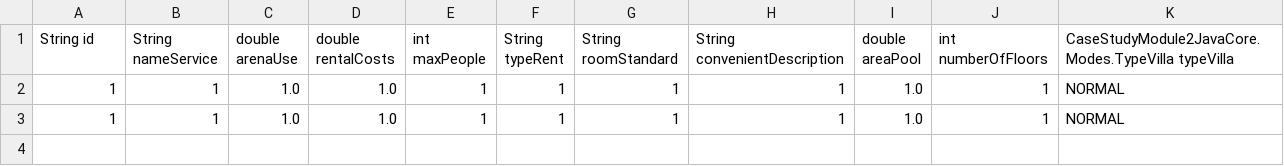
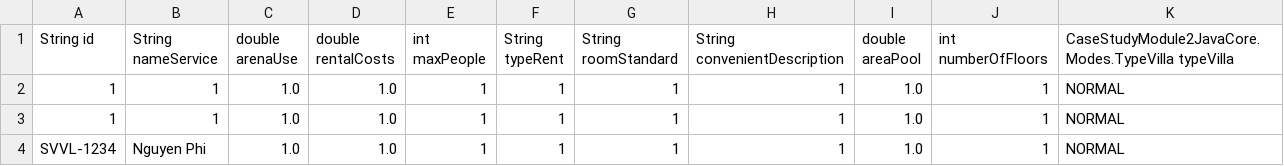
Before and after one commit to hanayuki1306/C0320G1-NguyenPhiSon-Module2, a CSV file: out/production/Module2-java/CaseStudyModule2JavaCore/Data/Villa.csv, drawn as a sheet; the diff names each change by its address in the sheet, - before the commit and + after, or states it on an @@ line.

```diff
--- a/out/production/Module2-java/CaseStudyModule2JavaCore/Data/Villa.csv
+++ b/out/production/Module2-java/CaseStudyModule2JavaCore/Data/Villa.csv
+row 4: SVVL-1234 | Nguyen Phi | 1.0 | 1.0 | 1 | 1 | 1 | 1 | 1.0 | 1 | NORMAL
```
Also changed, not shown: src/CaseStudyModule2JavaCore/Data/Villa.csv, 29 other files.
